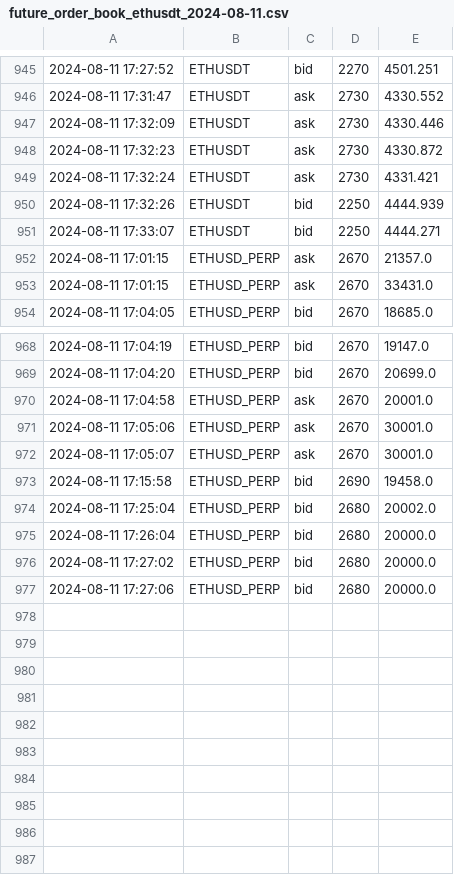
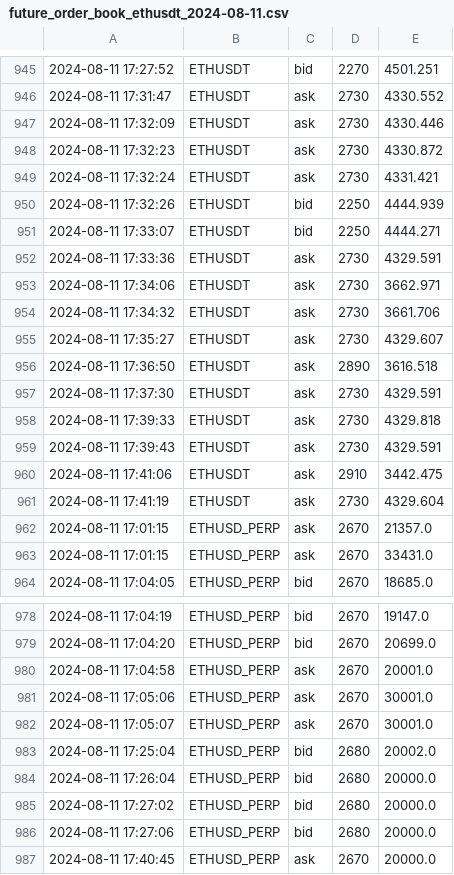
Before and after one commit to caotuanvu123/ob-btc-future, a CSV file: csv/futures/future_order_book_ethusdt_2024-08-11.csv, drawn as a sheet; only a part is shown, gaps mark what is left out; removed rows and columns are numbered as before the commit, all else as after; the diff names each change by its address in the sheet, - before the commit and + after, or states it on an @@ line.

```diff
--- a/csv/futures/future_order_book_ethusdt_2024-08-11.csv
+++ b/csv/futures/future_order_book_ethusdt_2024-08-11.csv
+row 952: 2024-08-11 17:33:36 | ETHUSDT | ask | 2730 | 4329.591
+row 953: 2024-08-11 17:34:06 | ETHUSDT | ask | 2730 | 3662.971
+row 954: 2024-08-11 17:34:32 | ETHUSDT | ask | 2730 | 3661.706
+row 955: 2024-08-11 17:35:27 | ETHUSDT | ask | 2730 | 4329.607
+row 956: 2024-08-11 17:36:50 | ETHUSDT | ask | 2890 | 3616.518
+row 957: 2024-08-11 17:37:30 | ETHUSDT | ask | 2730 | 4329.591
+row 958: 2024-08-11 17:39:33 | ETHUSDT | ask | 2730 | 4329.818
+row 959: 2024-08-11 17:39:43 | ETHUSDT | ask | 2730 | 4329.591
+row 960: 2024-08-11 17:41:06 | ETHUSDT | ask | 2910 | 3442.475
+row 961: 2024-08-11 17:41:19 | ETHUSDT | ask | 2730 | 4329.604
-row 973: 2024-08-11 17:15:58 | ETHUSD_PERP | bid | 2690 | 19458.0
+row 987: 2024-08-11 17:40:45 | ETHUSD_PERP | ask | 2670 | 20000.0
```
Also changed, not shown: csv/futures/future_order_book_btcusdt_2024-08-11.csv, csv/futures/future_order_book_solusdt_2024-08-11.csv, 3 other files.
